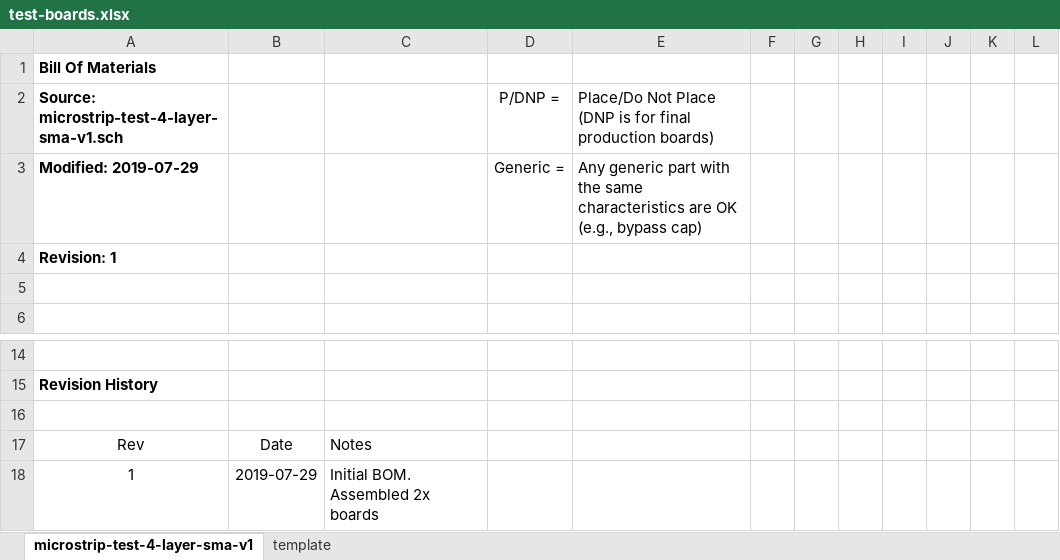
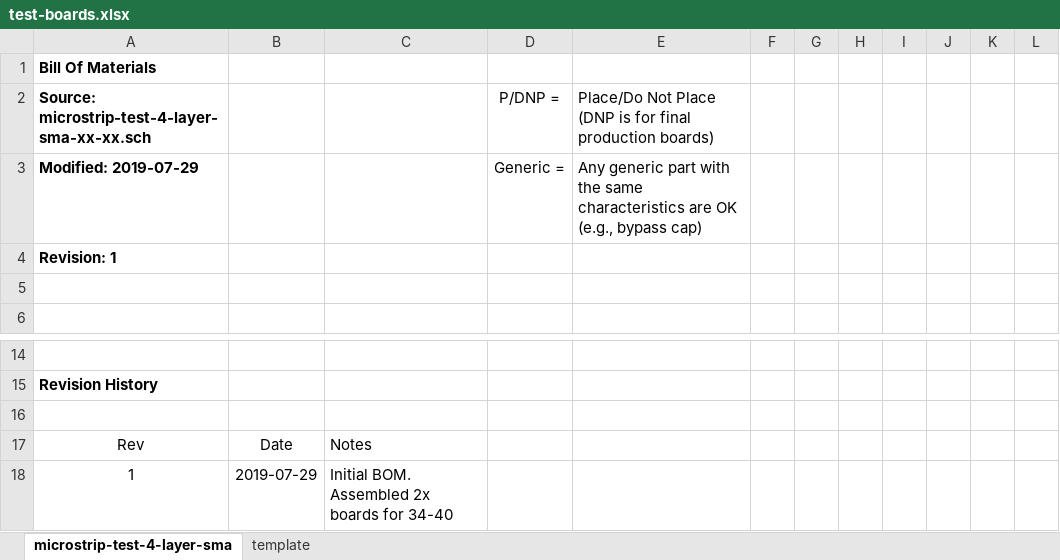
Before and after one commit to oresat/oresat-c3-rf, an Excel workbook: bom/test-boards.xlsx, sheet microstrip-test-4-layer-sma, drawn as a sheet; only a part is shown, gaps mark what is left out; values as stored, in another font and other column widths than the file's, no borders; the diff names each change by its address in the sheet, - before the commit and + after, or states it on an @@ line.

```diff
--- a/bom/test-boards.xlsx (sheet microstrip-test-4-layer-sma)
+++ b/bom/test-boards.xlsx (sheet microstrip-test-4-layer-sma)
-sheet tab: microstrip-test-4-layer-sma-v1
+sheet tab: microstrip-test-4-layer-sma
-A2: Source: microstrip-test-4-layer-sma-v1.sch
+A2: Source: microstrip-test-4-layer-sma-xx-xx.sch
-C18: Initial BOM. Assembled 2x boards
+C18: Initial BOM. Assembled 2x boards for 34-40
```
Also changed, not shown: bom/inventory.xlsx, bom/synthesizers.xlsx, 1 other file.
